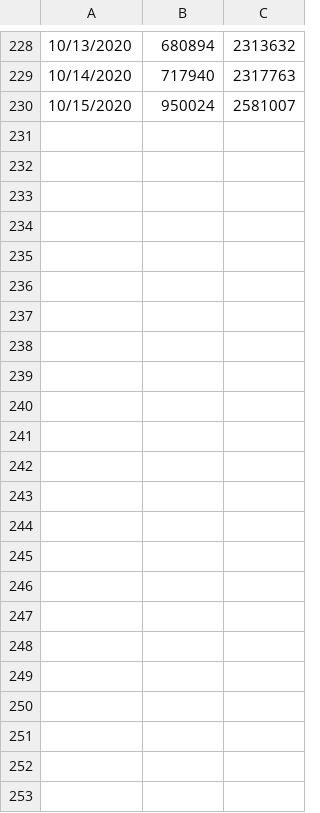
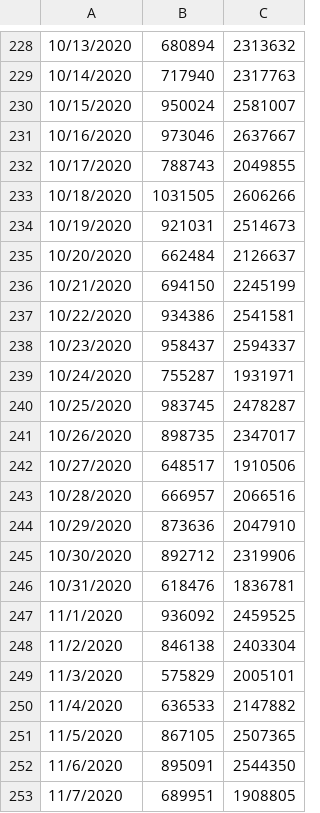
Before and after one commit to Andres-Carranza/Andres-Carranza.github.io, a CSV file: scripts/scrapers/tsa_scraper/tsa-data.csv, drawn as a sheet; only a part is shown, gaps mark what is left out; the diff names each change by its address in the sheet, - before the commit and + after, or states it on an @@ line.

Commit message:
update data

```diff
--- a/scripts/scrapers/tsa_scraper/tsa-data.csv
+++ b/scripts/scrapers/tsa_scraper/tsa-data.csv
+row 231: 10/16/2020 | 973046 | 2637667
+row 232: 10/17/2020 | 788743 | 2049855
+row 233: 10/18/2020 | 1031505 | 2606266
+row 234: 10/19/2020 | 921031 | 2514673
+row 235: 10/20/2020 | 662484 | 2126637
+row 236: 10/21/2020 | 694150 | 2245199
+row 237: 10/22/2020 | 934386 | 2541581
+row 238: 10/23/2020 | 958437 | 2594337
+row 239: 10/24/2020 | 755287 | 1931971
+row 240: 10/25/2020 | 983745 | 2478287
+row 241: 10/26/2020 | 898735 | 2347017
+row 242: 10/27/2020 | 648517 | 1910506
+row 243: 10/28/2020 | 666957 | 2066516
+row 244: 10/29/2020 | 873636 | 2047910
+row 245: 10/30/2020 | 892712 | 2319906
+row 246: 10/31/2020 | 618476 | 1836781
+row 247: 11/1/2020 | 936092 | 2459525
+row 248: 11/2/2020 | 846138 | 2403304
+row 249: 11/3/2020 | 575829 | 2005101
+row 250: 11/4/2020 | 636533 | 2147882
+row 251: 11/5/2020 | 867105 | 2507365
+row 252: 11/6/2020 | 895091 | 2544350
+row 253: 11/7/2020 | 689951 | 1908805
```
Also changed, not shown: scripts/scrapers/claims_scraper/claims-data.csv, scripts/scrapers/covid_scraper/covid-data.csv, 9 other files.
